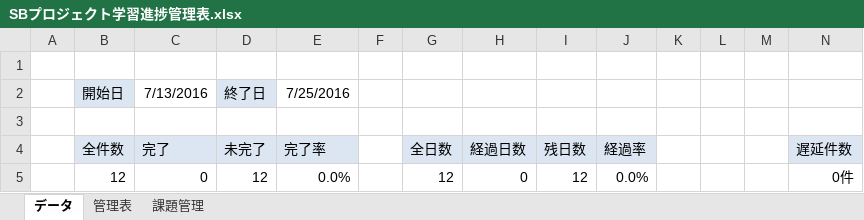
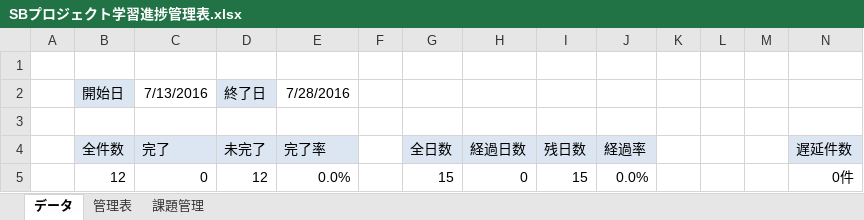
Before and after one commit to tomoyaSato/201607ProjectLearning, an Excel workbook: doc/SBプロジェクト学習進捗管理表.xlsx, sheet データ, drawn as a sheet; values as stored, in another font and other column widths than the file's, no borders; charts and pictures not drawn; the diff names each change by its address in the sheet, - before the commit and + after, or states it on an @@ line.

```diff
--- a/doc/SBプロジェクト学習進捗管理表.xlsx (sheet データ)
+++ b/doc/SBプロジェクト学習進捗管理表.xlsx (sheet データ)
-E2 (完了率): 7/25/2016
+E2 (完了率): 7/28/2016
-G5 (全日数): 12
+G5 (全日数): 15
-I5 (残日数): 12
+I5 (残日数): 15
```
Also changed, not shown: sheet 管理表, formulas that keep their value, charts or pictures.
